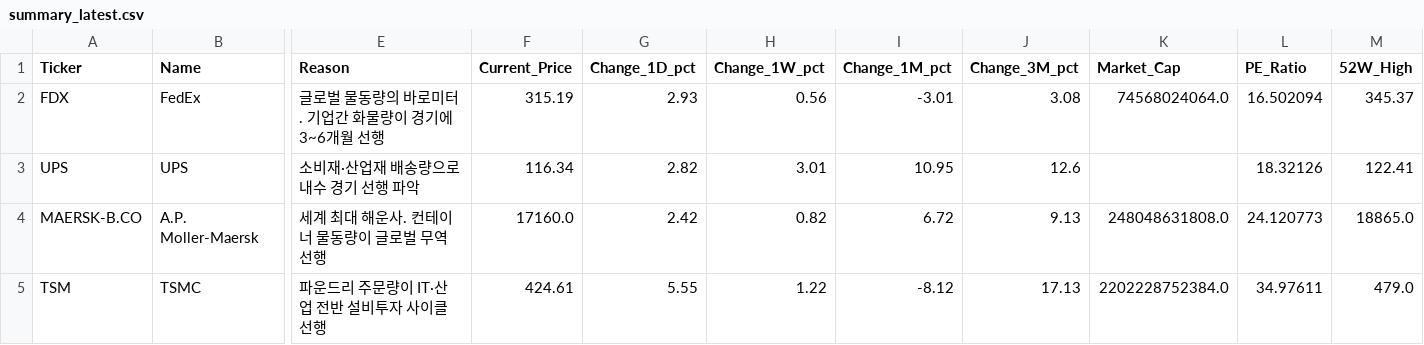
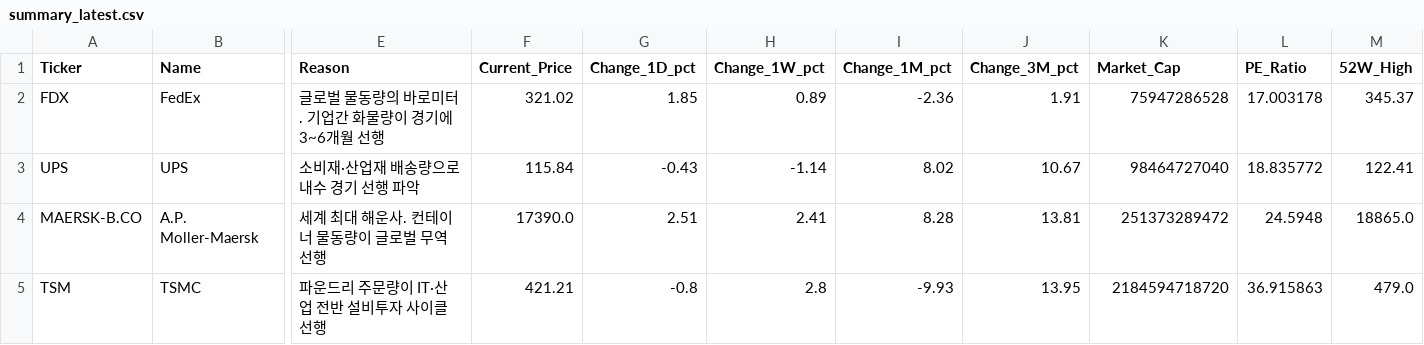
Before and after one commit to d-won/MacroEcon, a CSV file: data/summary_latest.csv, drawn as a sheet; only a part is shown, gaps mark what is left out; the diff covers the shown part only; the diff names each change by its address in the sheet, - before the commit and + after, or states it on an @@ line.

```diff
--- a/data/summary_latest.csv
+++ b/data/summary_latest.csv
-F2 (Current_Price): 315.19
+F2 (Current_Price): 321.02
-G2 (Change_1D_pct): 2.93
+G2 (Change_1D_pct): 1.85
-H2 (Change_1W_pct): 0.56
+H2 (Change_1W_pct): 0.89
-I2 (Change_1M_pct): -3.01
+I2 (Change_1M_pct): -2.36
-J2 (Change_3M_pct): 3.08
+J2 (Change_3M_pct): 1.91
-K2 (Market_Cap): 74568024064.0
+K2 (Market_Cap): 75947286528
-L2 (PE_Ratio): 16.502094
+L2 (PE_Ratio): 17.003178
-F3 (Current_Price): 116.34
+F3 (Current_Price): 115.84
-G3 (Change_1D_pct): 2.82
+G3 (Change_1D_pct): -0.43
-H3 (Change_1W_pct): 3.01
+H3 (Change_1W_pct): -1.14
-I3 (Change_1M_pct): 10.95
+I3 (Change_1M_pct): 8.02
-J3 (Change_3M_pct): 12.6
+J3 (Change_3M_pct): 10.67
-K3 (Market_Cap): (empty)
+K3 (Market_Cap): 98464727040
-L3 (PE_Ratio): 18.32126
+L3 (PE_Ratio): 18.835772
-F4 (Current_Price): 17160.0
+F4 (Current_Price): 17390.0
-G4 (Change_1D_pct): 2.42
+G4 (Change_1D_pct): 2.51
-H4 (Change_1W_pct): 0.82
+H4 (Change_1W_pct): 2.41
-I4 (Change_1M_pct): 6.72
+I4 (Change_1M_pct): 8.28
-J4 (Change_3M_pct): 9.13
+J4 (Change_3M_pct): 13.81
-K4 (Market_Cap): 248048631808.0
+K4 (Market_Cap): 251373289472
-L4 (PE_Ratio): 24.120773
+L4 (PE_Ratio): 24.5948
-F5 (Current_Price): 424.61
+F5 (Current_Price): 421.21
-G5 (Change_1D_pct): 5.55
+G5 (Change_1D_pct): -0.8
-H5 (Change_1W_pct): 1.22
+H5 (Change_1W_pct): 2.8
-I5 (Change_1M_pct): -8.12
+I5 (Change_1M_pct): -9.93
-J5 (Change_3M_pct): 17.13
+J5 (Change_3M_pct): 13.95
-K5 (Market_Cap): 2202228752384.0
+K5 (Market_Cap): 2184594718720
-L5 (PE_Ratio): 34.97611
+L5 (PE_Ratio): 36.915863
```
Also changed, not shown: 111 edited cells elsewhere in this file, data/prices_latest.csv, 2 other files.
